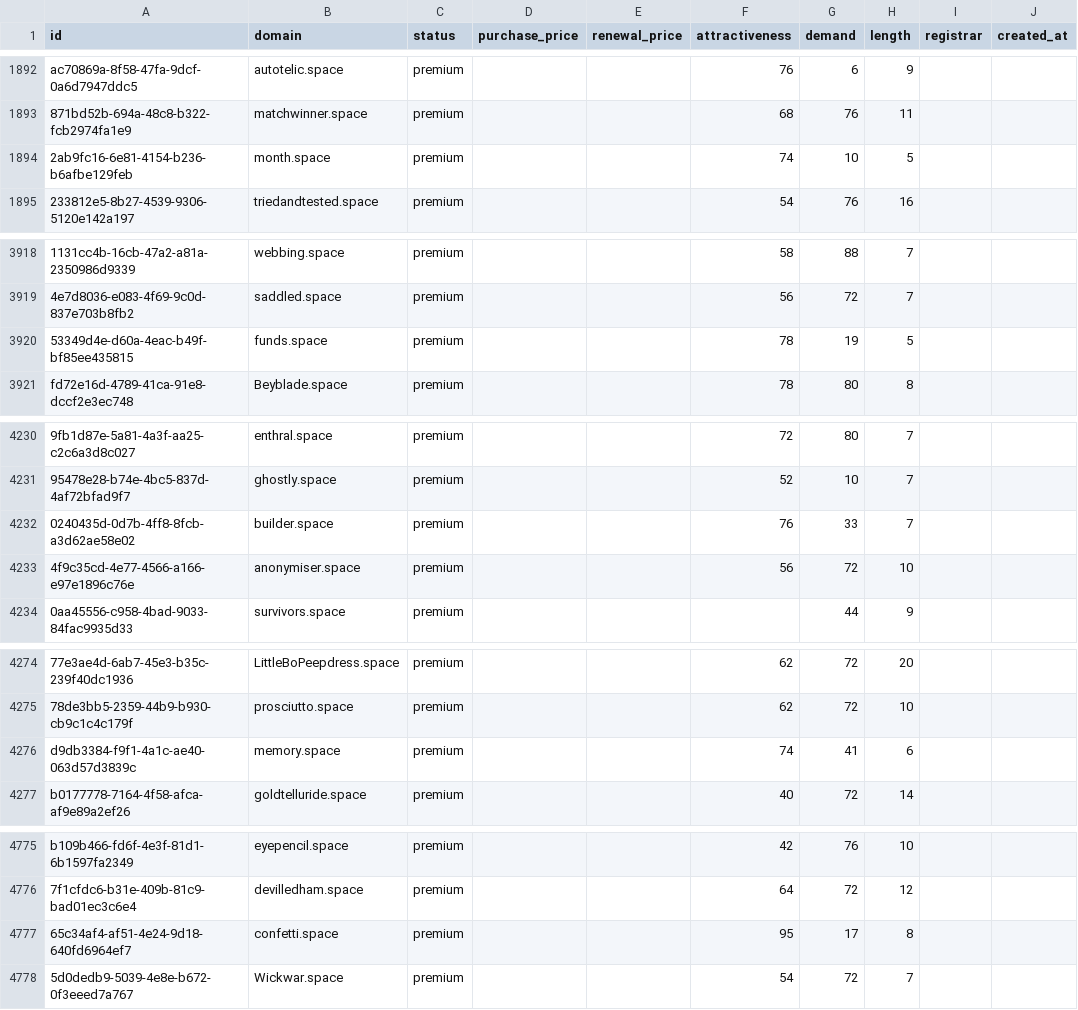
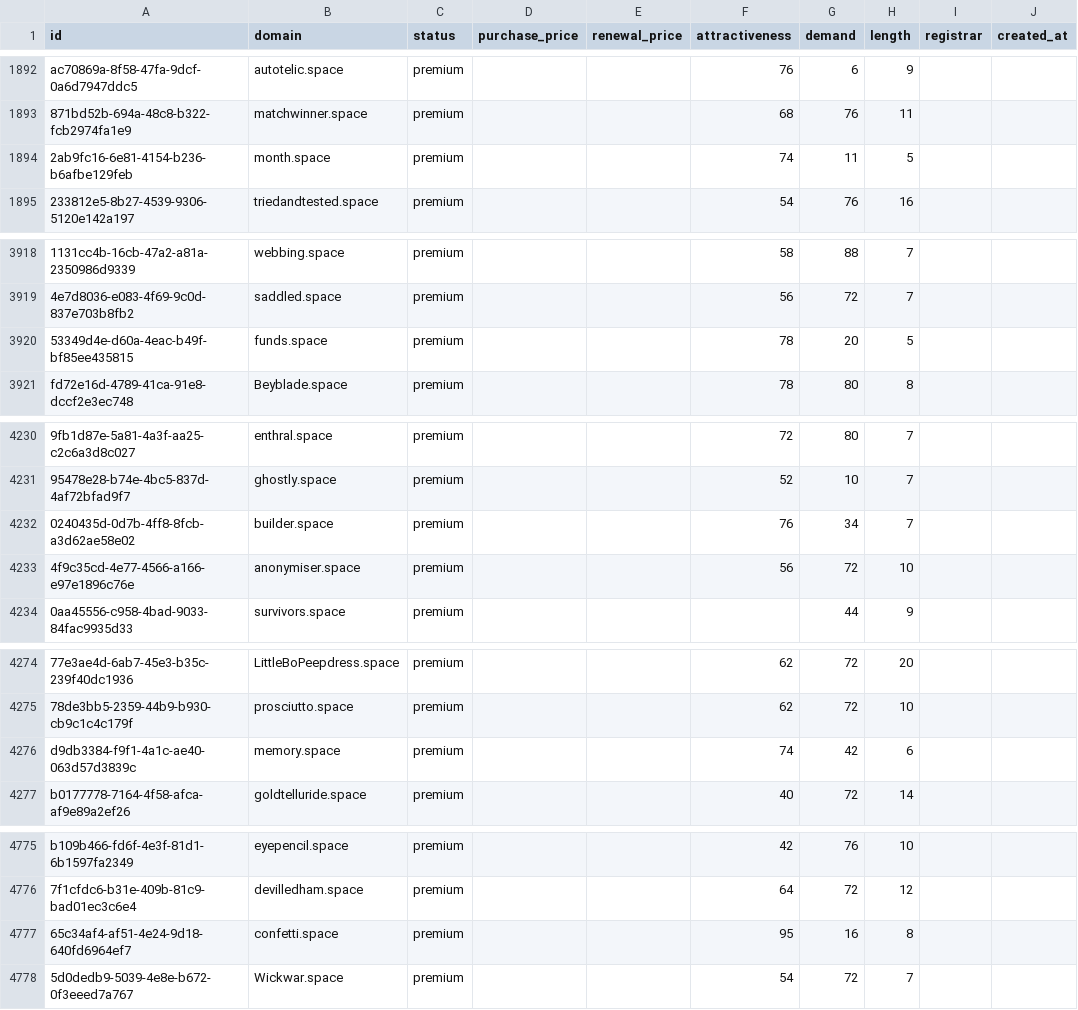
Before and after one commit to UniqueDomains/space-oneword-domains, a CSV file: space.csv, drawn as a sheet; only a part is shown, gaps mark what is left out; the diff covers the shown part only; the diff names each change by its address in the sheet, - before the commit and + after, or states it on an @@ line.

```diff
--- a/space.csv
+++ b/space.csv
-G1894 (demand): 10
+G1894 (demand): 11
-G3920 (demand): 19
+G3920 (demand): 20
-G4232 (demand): 33
+G4232 (demand): 34
-G4276 (demand): 41
+G4276 (demand): 42
-G4777 (demand): 17
+G4777 (demand): 16
```
Also changed, not shown: 19 edited cells elsewhere in this file, 6 other files.
